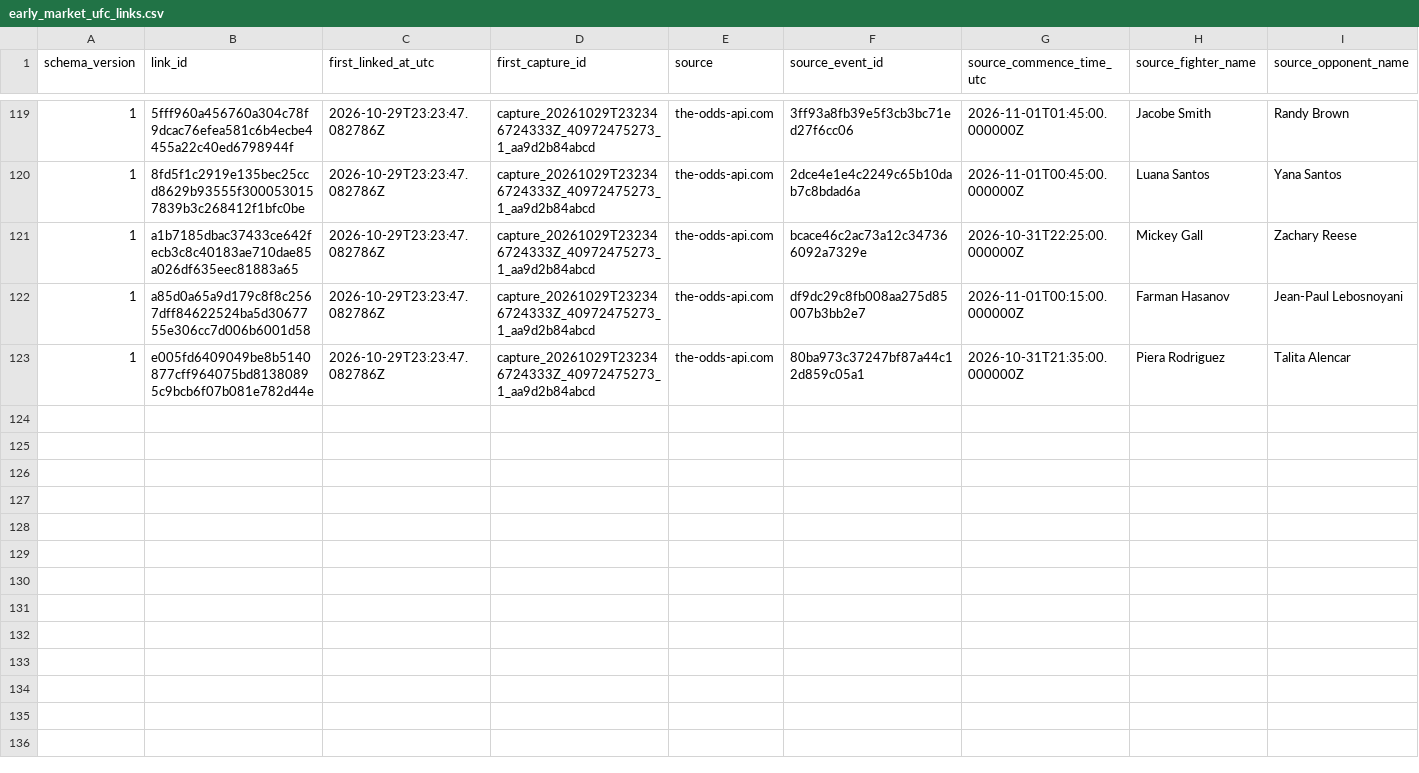
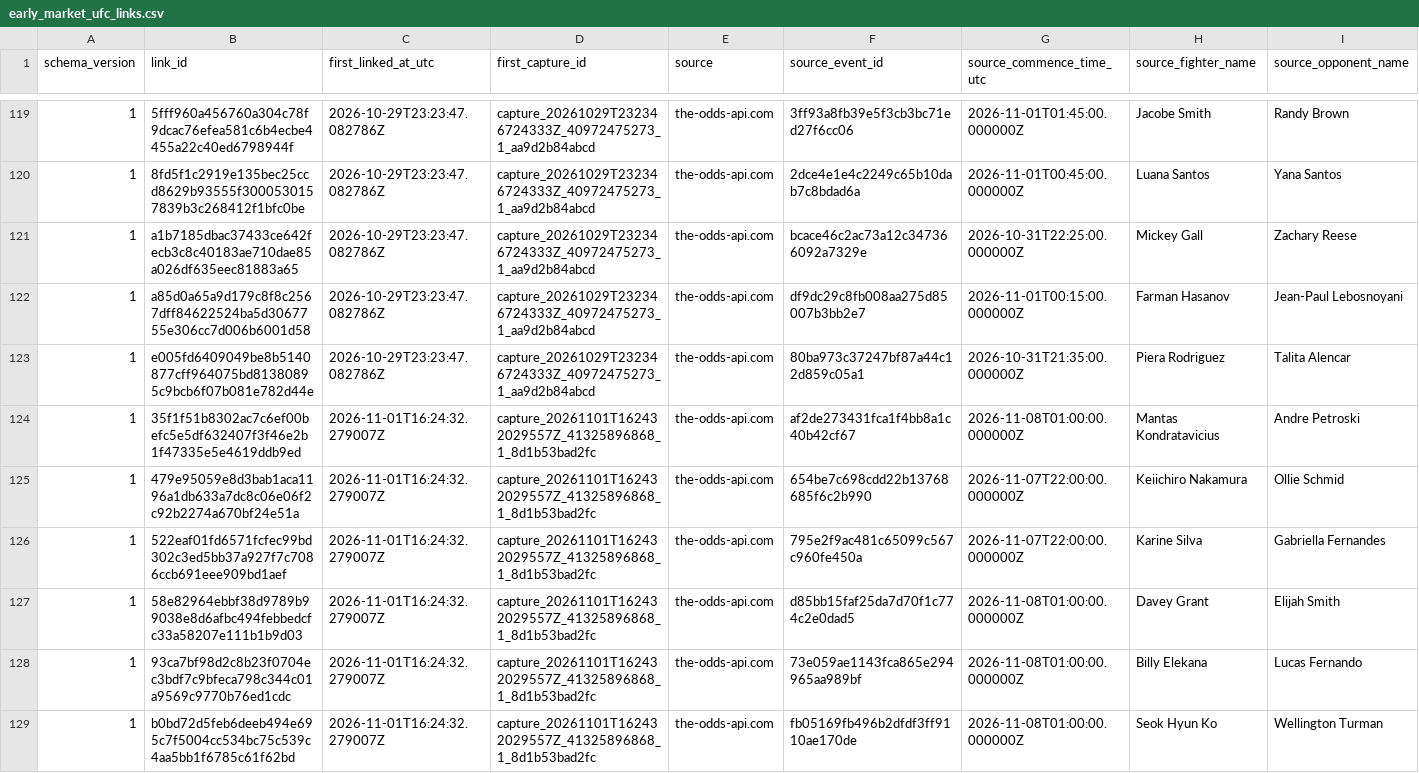
Before and after one commit to alexchandler100/UFC_Prediction_2022, a CSV file: src/content/data/market/early_market_ufc_links.csv, drawn as a sheet; only a part is shown, gaps mark what is left out; rows hold the shown columns only; the diff covers the shown part only; the diff names each change by its address in the sheet, - before the commit and + after, or states it on an @@ line.

```diff
--- a/src/content/data/market/early_market_ufc_links.csv
+++ b/src/content/data/market/early_market_ufc_links.csv
+row 124: 1 | 35f1f51b8302ac7c6ef00befc5e5df632407f3f46e2b1f47335e5e4619ddb9ed | 2026-11-01T16:24:32.279007Z | capture_20261101T162432029557Z_41325896868_1_8d1b53bad2fc | the-odds-api.com | af2de273431fca1f4bb8a1c40b42cf67 | 2026-11-08T01:00:00.000000Z | Mantas Kondratavicius | Andre Petroski
+row 125: 1 | 479e95059e8d3bab1aca1196a1db633a7dc8c06e06f2c92b2274a670bf24e51a | 2026-11-01T16:24:32.279007Z | capture_20261101T162432029557Z_41325896868_1_8d1b53bad2fc | the-odds-api.com | 654be7c698cdd22b13768685f6c2b990 | 2026-11-07T22:00:00.000000Z | Keiichiro Nakamura | Ollie Schmid
+row 126: 1 | 522eaf01fd6571fcfec99bd302c3ed5bb37a927f7c7086ccb691eee909bd1aef | 2026-11-01T16:24:32.279007Z | capture_20261101T162432029557Z_41325896868_1_8d1b53bad2fc | the-odds-api.com | 795e2f9ac481c65099c567c960fe450a | 2026-11-07T22:00:00.000000Z | Karine Silva | Gabriella Fernandes
+row 127: 1 | 58e82964ebbf38d9789b99038e8d6afbc494febbedcfc33a58207e111b1b9d03 | 2026-11-01T16:24:32.279007Z | capture_20261101T162432029557Z_41325896868_1_8d1b53bad2fc | the-odds-api.com | d85bb15faf25da7d70f1c774c2e0dad5 | 2026-11-08T01:00:00.000000Z | Davey Grant | Elijah Smith
+row 128: 1 | 93ca7bf98d2c8b23f0704ec3bdf7c9bfeca798c344c01a9569c9770b76ed1cdc | 2026-11-01T16:24:32.279007Z | capture_20261101T162432029557Z_41325896868_1_8d1b53bad2fc | the-odds-api.com | 73e059ae1143fca865e294965aa989bf | 2026-11-08T01:00:00.000000Z | Billy Elekana | Lucas Fernando
+row 129: 1 | b0bd72d5feb6deeb494e695c7f5004cc534bc75c539c4aa5bb1f6785c61f62bd | 2026-11-01T16:24:32.279007Z | capture_20261101T162432029557Z_41325896868_1_8d1b53bad2fc | the-odds-api.com | fb05169fb496b2dfdf3ff9110ae170de | 2026-11-08T01:00:00.000000Z | Seok Hyun Ko | Wellington Turman
```
Also changed, not shown: 5 added rows elsewhere in this file, src/content/data/market/forecast_captures.csv, src/content/data/market/total_round_forecast_captures.csv, 26 other files.
